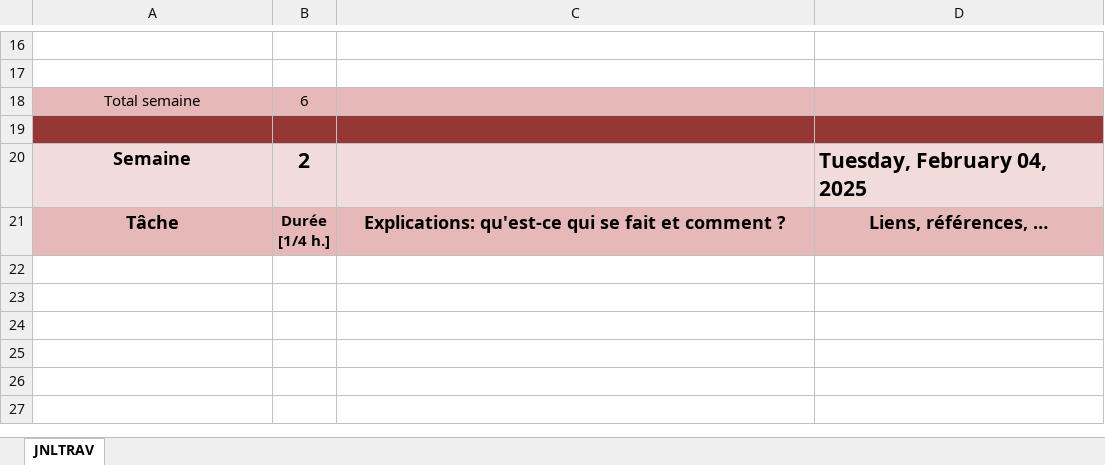
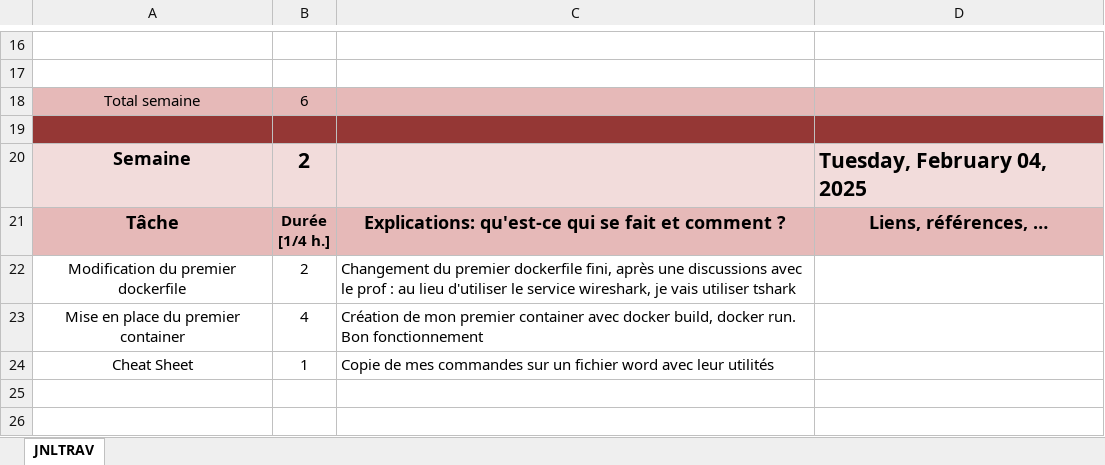
Before and after one commit to zeqamir/P_Bulles_docker2, an Excel workbook: Projet/T-P_Bulles_docker2-amizeqiri-JournalDeTravail.xlsm, sheet JNLTRAV, drawn as a sheet; only a part is shown, gaps mark what is left out; the shorter side is filled out with more unchanged rows; values as stored, in another font and other column widths than the file's, no borders; charts and pictures not drawn; the diff covers the shown part only; the diff names each change by its address in the sheet, - before the commit and + after, or states it on an @@ line.

```diff
--- a/Projet/T-P_Bulles_docker2-amizeqiri-JournalDeTravail.xlsm (sheet JNLTRAV)
+++ b/Projet/T-P_Bulles_docker2-amizeqiri-JournalDeTravail.xlsm (sheet JNLTRAV)
+row 22: Modification du premier dockerfile | 2 | Changement du premier dockerfile fini, après une discussions avec le prof : au lieu d'utiliser le service wireshark, je vais utiliser tshark
+row 23: Mise en place du premier container | 4 | Création de mon premier container avec docker build, docker run. Bon fonctionnement
+row 24: Cheat Sheet | 1 | Copie de mes commandes sur un fichier word avec leur utilités
```
Also changed, not shown: 53 added rows, 1 removed row, 2 edited cells and cell formats elsewhere in this sheet, charts or pictures, 2 other files.
